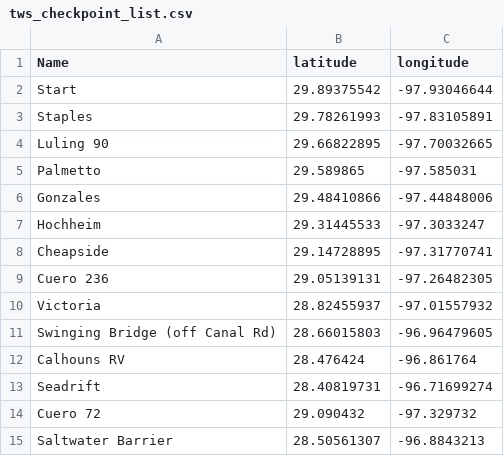
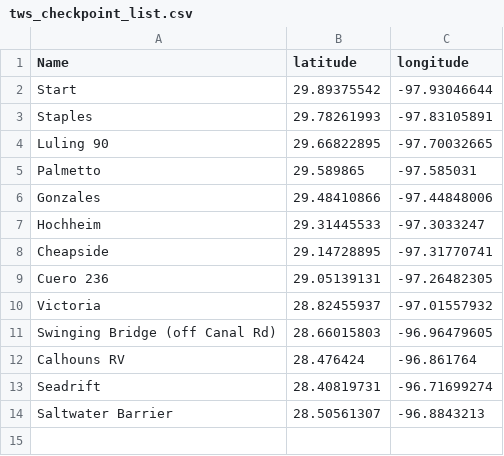
Before and after one commit to JHulinator/tws_results_app, a CSV file: data/tws_checkpoint_list.csv, drawn as a sheet; the diff names each change by its address in the sheet, - before the commit and + after, or states it on an @@ line.

Commit message:
Got data filters working

```diff
--- a/data/tws_checkpoint_list.csv
+++ b/data/tws_checkpoint_list.csv
-row 14: Cuero 72 | 29.090432 | -97.329732
```
Also changed, not shown: data/class_list.csv, data/split_data/2017/2017.csv, 3 other files.
